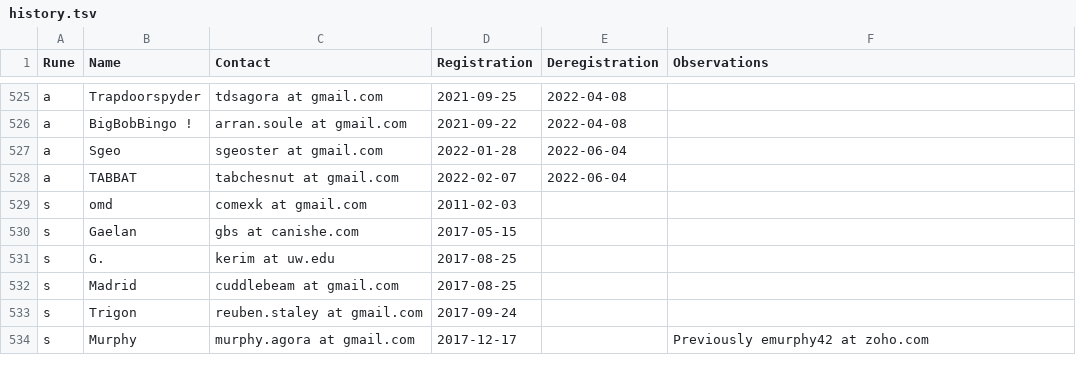
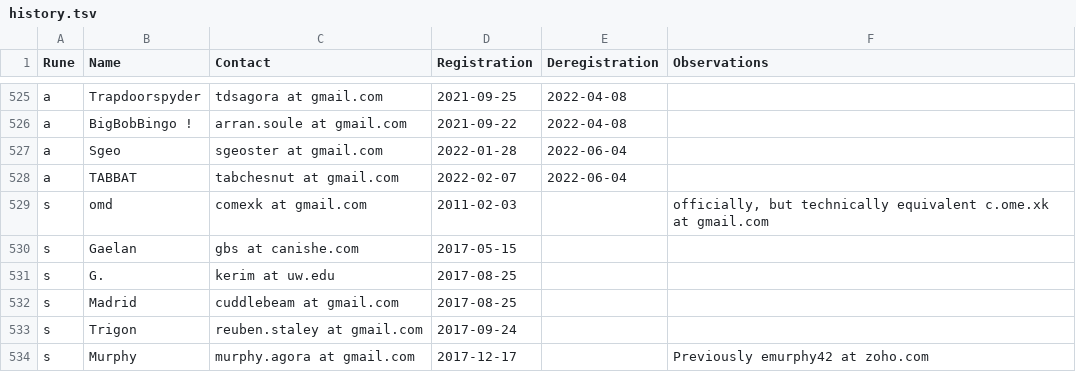
Before and after one commit to juanmeleiro/registrar, a TSV file: history.tsv, drawn as a sheet; only a part is shown, gaps mark what is left out.

Commit message:
weekly: Apply some stylistic changes and move notes to history

```diff
--- a/history.tsv
+++ b/history.tsv
@@ -537,3 +537,3 @@ a	Sgeo	sgeoster at gmail.com	2022-01-28	2022-06-04
 a	TABBAT	tabchesnut at gmail.com	2022-02-07	2022-06-04
-s	omd	comexk at gmail.com	2011-02-03
+s	omd	comexk at gmail.com	2011-02-03		officially, but technically equivalent c.ome.xk at gmail.com
 s	Gaelan	gbs at canishe.com	2017-05-15
```
Also changed, not shown: 1 other file.
